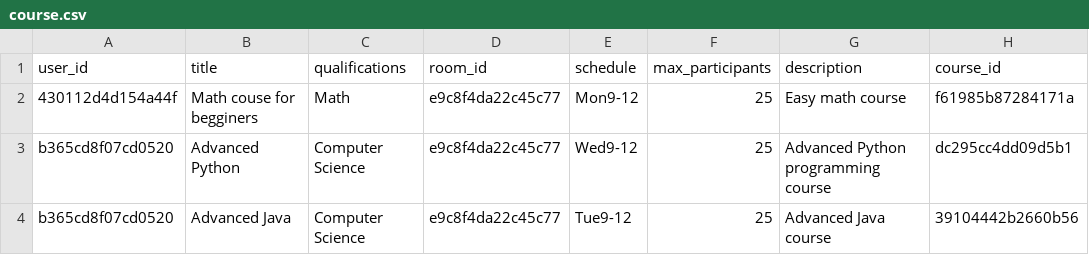
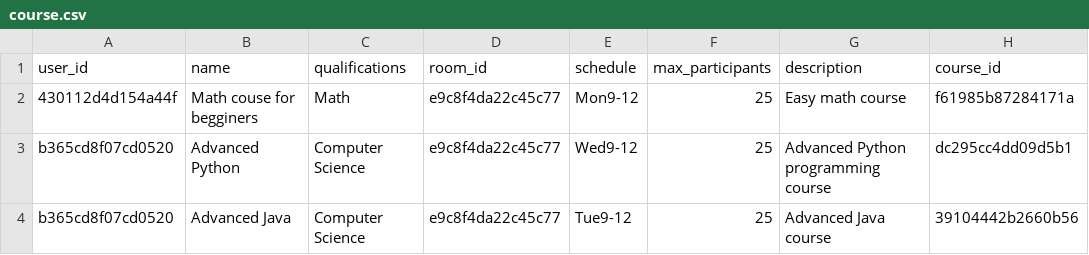
Before and after one commit to ivan-kapatsyn/pypiepi, a CSV file: data_folder/course.csv, drawn as a sheet.

```diff
--- a/data_folder/course.csv
+++ b/data_folder/course.csv
@@ -1,2 +1,2 @@
-user_id,title,qualifications,room_id,schedule,max_participants,description,course_id
+user_id,name,qualifications,room_id,schedule,max_participants,description,course_id
 430112d4d154a44f,Math couse for begginers,Math,e9c8f4da22c45c77,Mon9-12,25,Easy math course,f61985b87284171a
```
Also changed, not shown: data_folder/announcement.csv, 2 other files.
